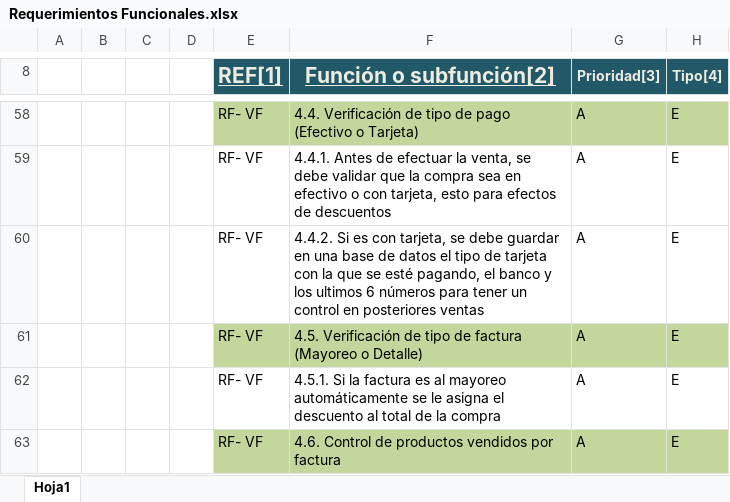
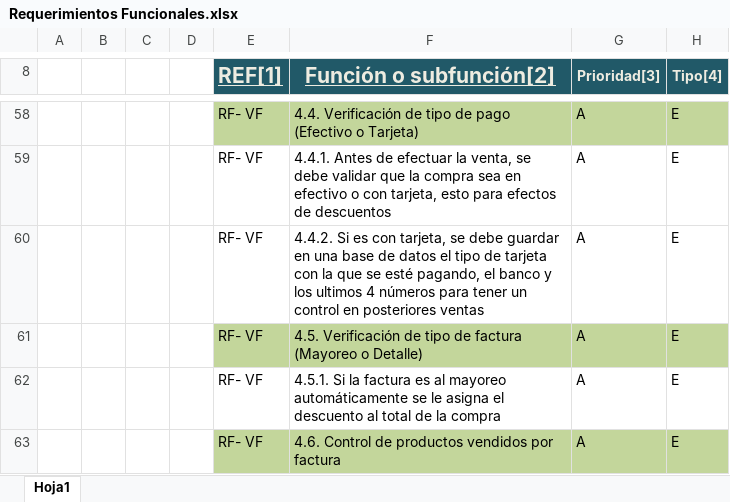
Before and after one commit to MundoCentroBurbujasRepositorio/MundoCentroBurbujas, an Excel workbook: Requerimientos funcionales/Requerimientos Funcionales.xlsx, sheet Hoja1, drawn as a sheet; only a part is shown, gaps mark what is left out; values as stored, in another font and other column widths than the file's, no borders; the diff names each change by its address in the sheet, - before the commit and + after, or states it on an @@ line.

```diff
--- a/Requerimientos funcionales/Requerimientos Funcionales.xlsx (sheet Hoja1)
+++ b/Requerimientos funcionales/Requerimientos Funcionales.xlsx (sheet Hoja1)
-F60 (Función o subfunción[2]): …los ultimos 6 números para…
+F60 (Función o subfunción[2]): …los ultimos 4 números para…
```
Also changed, not shown: 2 other files.
